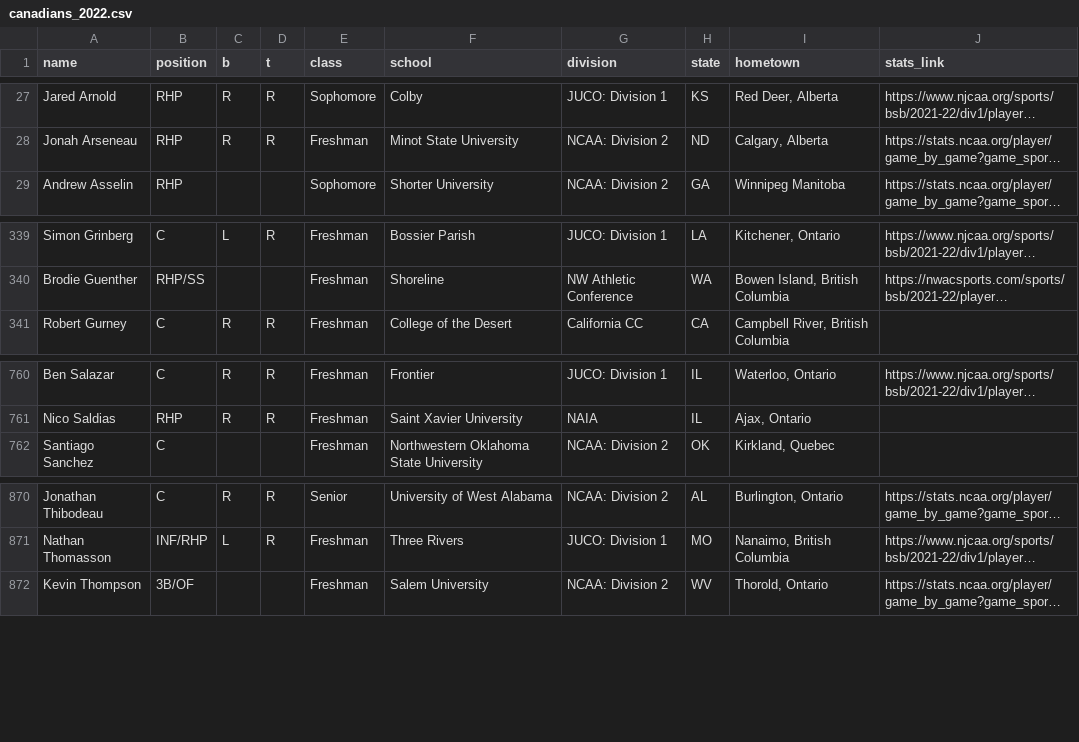
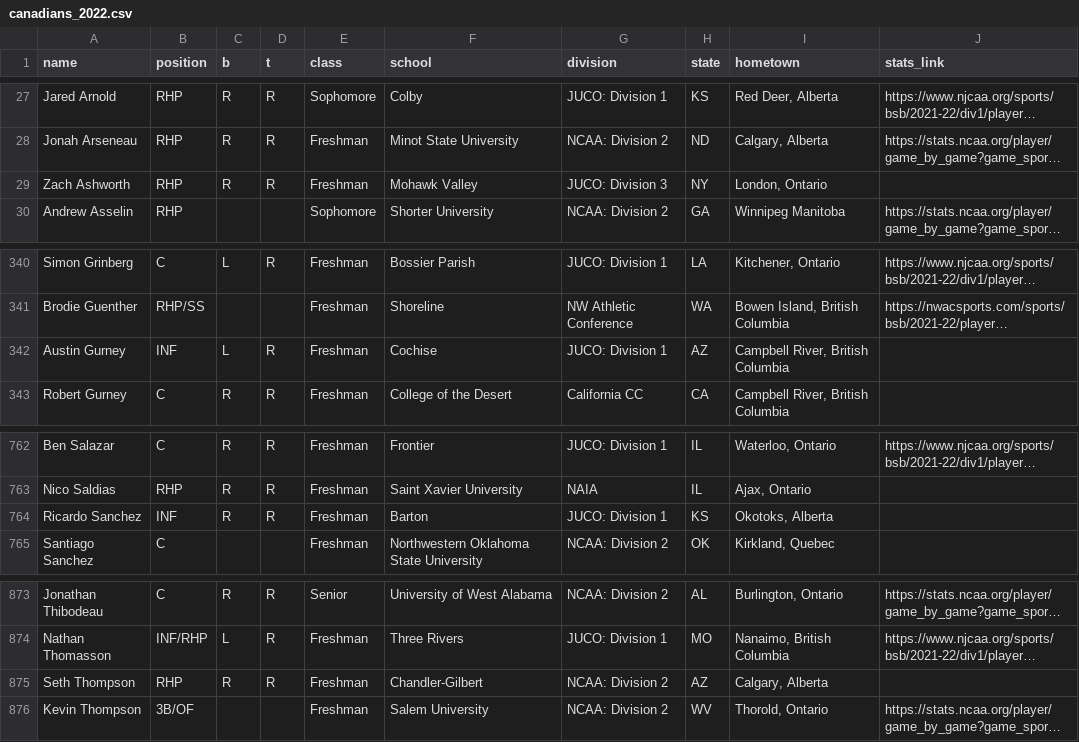
Before and after one commit to peteb206/canadians_in_college_baseball, a CSV file: canadians_2022.csv, drawn as a sheet; only a part is shown, gaps mark what is left out; long unchanged cells end in …; the diff names each change by its address in the sheet, - before the commit and + after, or states it on an @@ line.

```diff
--- a/canadians_2022.csv
+++ b/canadians_2022.csv
+row 29: Zach Ashworth | RHP | R | R | Freshman | Mohawk Valley | JUCO: Division 3 | NY | London, Ontario
+row 342: Austin Gurney | INF | L | R | Freshman | Cochise | JUCO: Division 1 | AZ | Campbell River, British Columbia
+row 764: Ricardo Sanchez | INF | R | R | Freshman | Barton | JUCO: Division 1 | KS | Okotoks, Alberta
+row 875: Seth Thompson | RHP | R | R | Freshman | Chandler-Gilbert | NCAA: Division 2 | AZ | Calgary, Alberta
```
